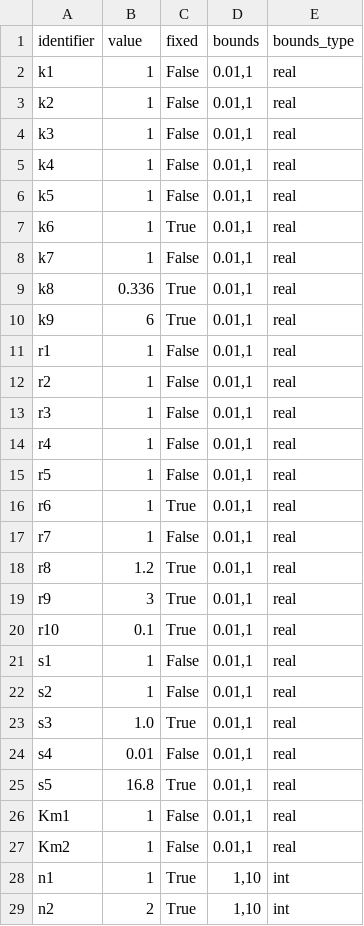
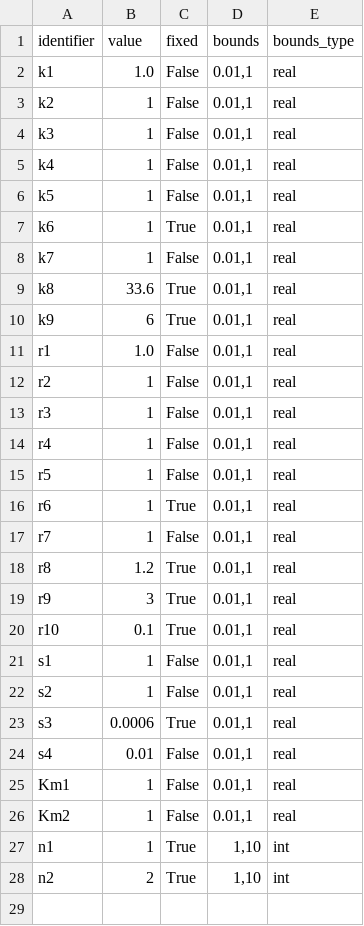
Before and after one commit to rsethi21/na_for_systems_bio, a CSV file: input/input_atp_data/rates.csv, drawn as a sheet.

```diff
--- a/input/input_atp_data/rates.csv
+++ b/input/input_atp_data/rates.csv
@@ -1,3 +1,3 @@
 identifier,value,fixed,bounds,bounds_type
-"k1",1,False,"0.01,1",real
+"k1",1.0,False,"0.01,1",real
 "k2",1,False,"0.01,1",real
@@ -8,5 +8,5 @@ identifier,value,fixed,bounds,bounds_type
 "k7",1,False,"0.01,1",real
-"k8",0.336,True,"0.01,1",real
+"k8",33.6,True,"0.01,1",real
 "k9",6,True,"0.01,1",real
-"r1",1,False,"0.01,1",real
+"r1",1.0,False,"0.01,1",real
 "r2",1,False,"0.01,1",real
@@ -22,5 +22,4 @@ identifier,value,fixed,bounds,bounds_type
 "s2",1,False,"0.01,1",real
-"s3",1.0,True,"0.01,1",real
+"s3",0.0006,True,"0.01,1",real
 "s4",0.01,False,"0.01,1",real
-"s5",16.8,True,"0.01,1",real
 "Km1",1,False,"0.01,1",real
```
Also changed, not shown: input/input_atp_data/interactions.csv, 1 other file.
